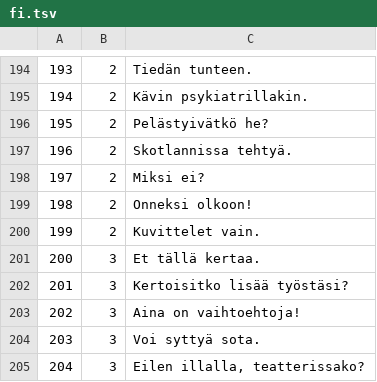
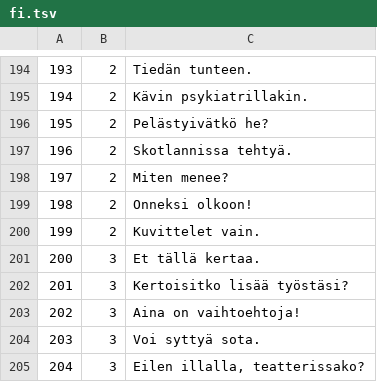
Before and after one commit to aconeil/Readability, a TSV file: sentences/fi.tsv, drawn as a sheet; only a part is shown, gaps mark what is left out.

Commit message:
updated_fi_sent

```diff
--- a/sentences/fi.tsv
+++ b/sentences/fi.tsv
@@ -197,3 +197,3 @@
 196	2	Skotlannissa tehtyä.
-197	2	Miksi ei?
+197	2	Miten menee?
 198	2	Onneksi olkoon!
```
